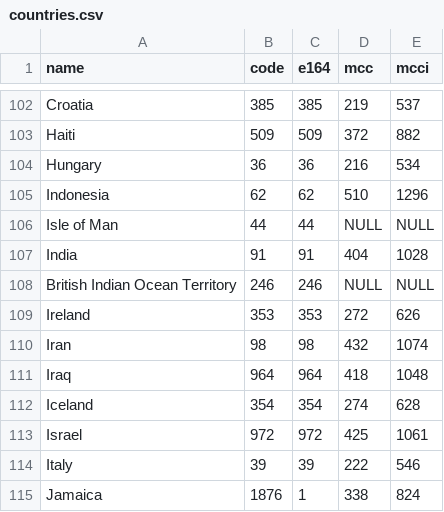
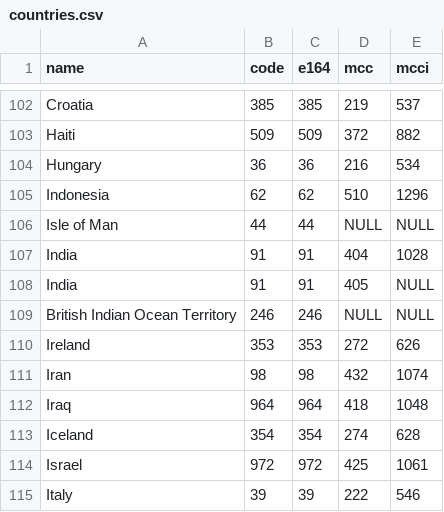
Before and after one commit to kamalpanhwar/phone_numbers, a CSV file: countries.csv, drawn as a sheet; only a part is shown, gaps mark what is left out; the shorter side is filled out with more unchanged rows; the diff names each change by its address in the sheet, - before the commit and + after, or states it on an @@ line.

```diff
--- a/countries.csv
+++ b/countries.csv
+row 108: India | 91 | 91 | 405 | NULL
```
Also changed, not shown: 1 other file.
